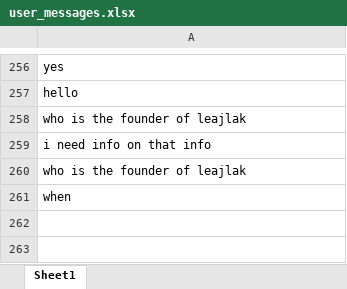
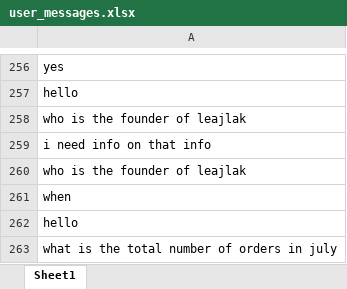
Before and after one commit to nadheemzaky/ai-assistant, an Excel workbook: data/user_messages.xlsx, sheet Sheet1, drawn as a sheet; only a part is shown, gaps mark what is left out; values as stored, in another font and other column widths than the file's, no borders; the diff names each change by its address in the sheet, - before the commit and + after, or states it on an @@ line.

```diff
--- a/data/user_messages.xlsx (sheet Sheet1)
+++ b/data/user_messages.xlsx (sheet Sheet1)
+row 262: hello
+row 263: what is the total number of orders in july
```
Also changed, not shown: data/conversations.xlsx, data/sql.xlsx, 8 other files.
